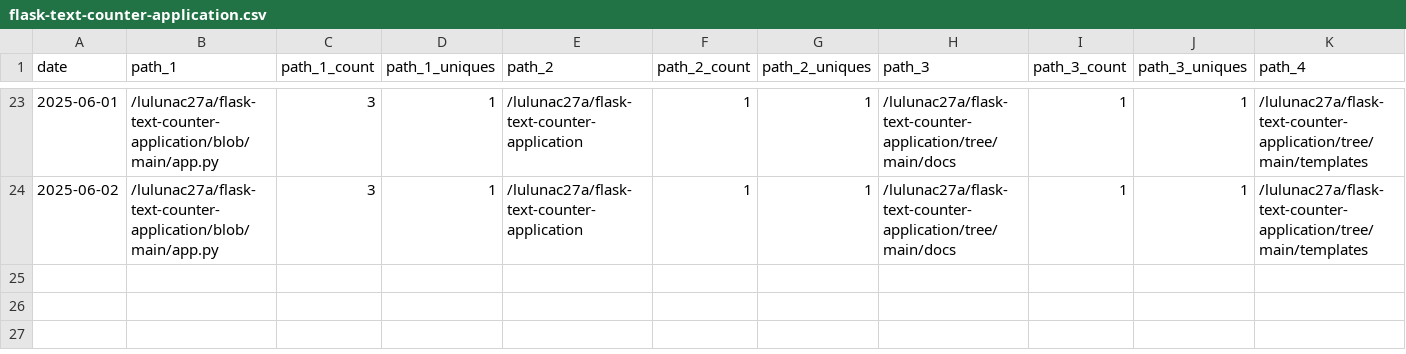
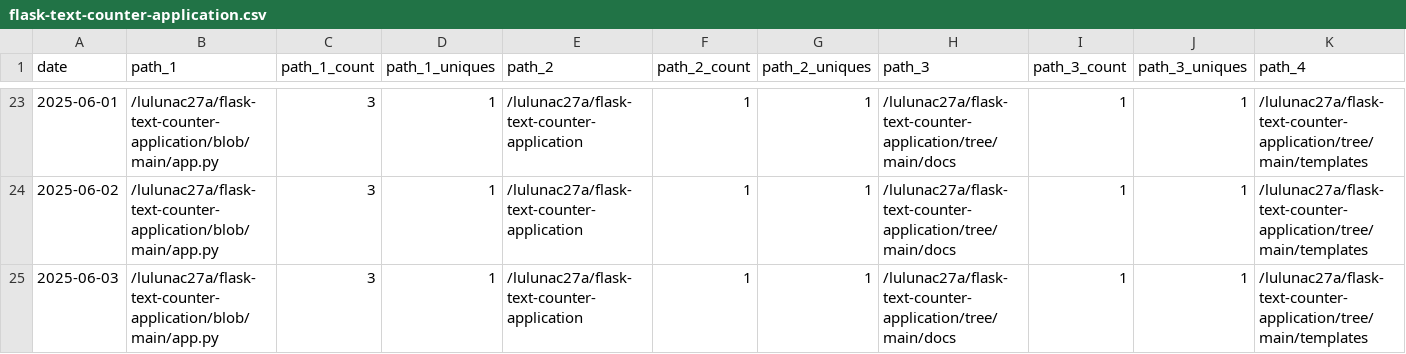
Before and after one commit to lulunac27a/github-repo-traffic-stats, a CSV file: data/github_paths/flask-text-counter-application.csv, drawn as a sheet; only a part is shown, gaps mark what is left out; rows hold the shown columns only; the diff names each change by its address in the sheet, - before the commit and + after, or states it on an @@ line.

Commit message:
data update

```diff
--- a/data/github_paths/flask-text-counter-application.csv
+++ b/data/github_paths/flask-text-counter-application.csv
+row 25: 2025-06-03 | /lulunac27a/flask-text-counter-application/blob/main/app.py | 3 | 1 | /lulunac27a/flask-text-counter-application | 1 | 1 | /lulunac27a/flask-text-counter-application/tree/main/docs | 1 | 1 | /lulunac27a/flask-text-counter-application/tree/main/templates
```
Also changed, not shown: data/github_paths/bingo-game-with-score.csv, data/github_paths/current-date-time-command-line-app.csv, 42 other files.
